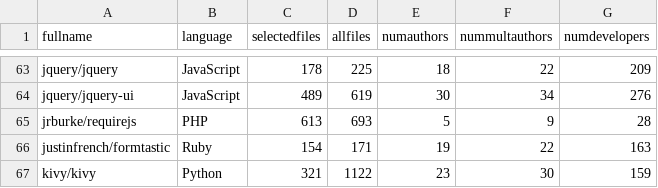
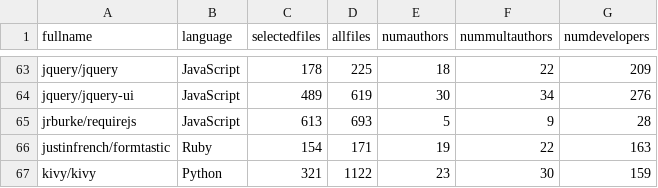
Before and after one commit to gavelino/datavisualization, a CSV file: doa-visualization/data/new/dev-multauthor-multi-add.csv, drawn as a sheet; only a part is shown, gaps mark what is left out.

```diff
--- a/doa-visualization/data/new/dev-multauthor-multi-add.csv
+++ b/doa-visualization/data/new/dev-multauthor-multi-add.csv
@@ -64,3 +64,3 @@ jquery/jquery,JavaScript,178,225,18,22,209
 jquery/jquery-ui,JavaScript,489,619,30,34,276
-jrburke/requirejs,PHP,613,693,5,9,28
+jrburke/requirejs,JavaScript,613,693,5,9,28
 justinfrench/formtastic,Ruby,154,171,19,22,163
```
Also changed, not shown: 3 other files.
